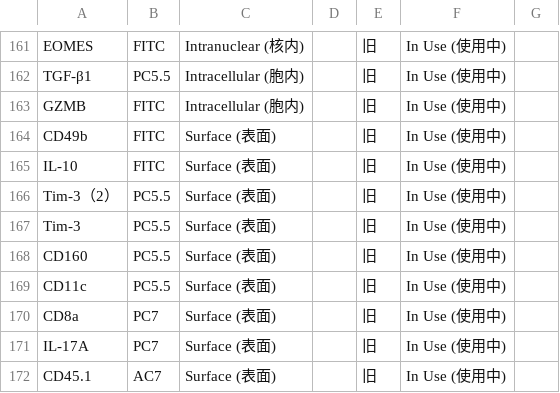
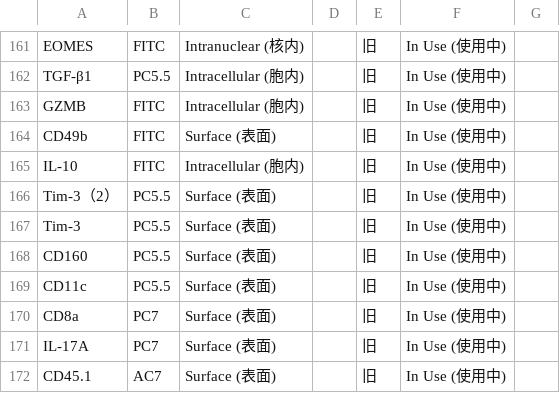
Before and after one commit to Zwww404/antibody-app, a CSV file: antibodies.csv, drawn as a sheet; only a part is shown, gaps mark what is left out.

```diff
--- a/antibodies.csv
+++ b/antibodies.csv
@@ -164,3 +164,3 @@ GZMB,FITC,Intracellular (胞内),,旧,In Use (使用中),
 CD49b,FITC,Surface (表面),,旧,In Use (使用中),
-IL-10,FITC,Surface (表面),,旧,In Use (使用中),
+IL-10,FITC,Intracellular (胞内),,旧,In Use (使用中),
 Tim-3（2）,PC5.5,Surface (表面),,旧,In Use (使用中),
```
